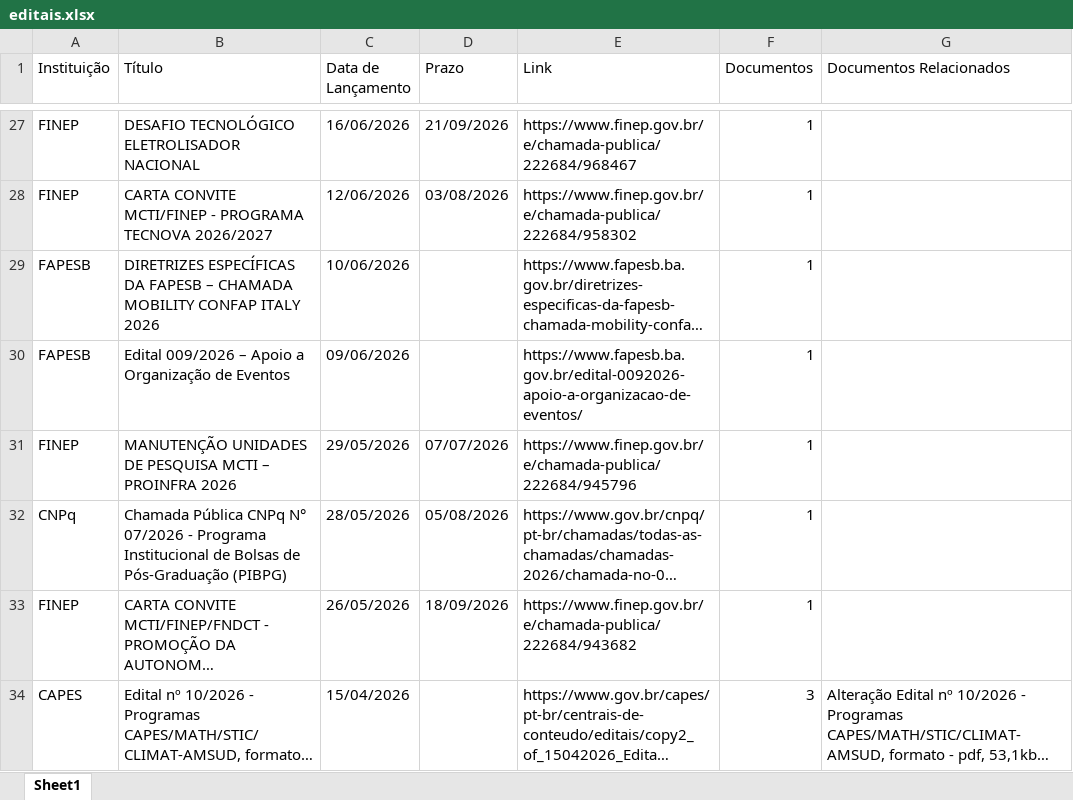
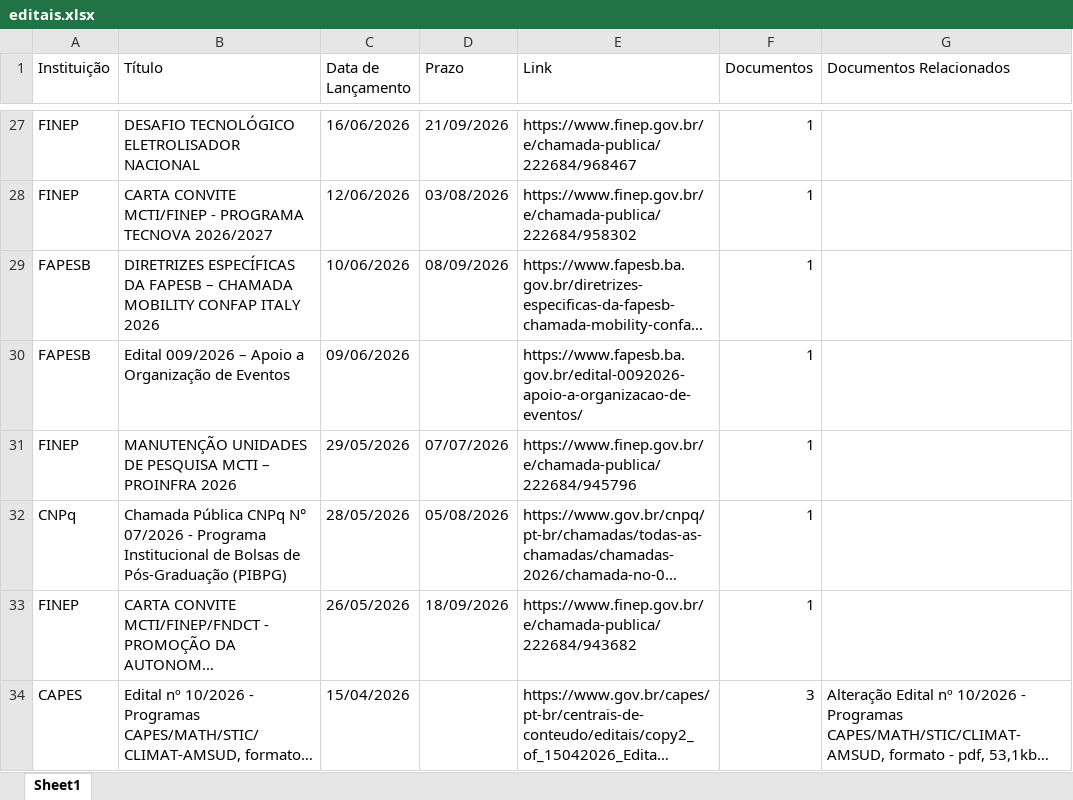
Before and after one commit to prof-davifr/scraper-oportunidades-PRPGI, an Excel workbook: editais.xlsx, sheet Sheet1, drawn as a sheet; only a part is shown, gaps mark what is left out; long unchanged cells end in …; values as stored, in another font and other column widths than the file's, no borders; the diff names each change by its address in the sheet, - before the commit and + after, or states it on an @@ line.

```diff
--- a/editais.xlsx (sheet Sheet1)
+++ b/editais.xlsx (sheet Sheet1)
-D29 (Prazo): (empty)
+D29 (Prazo): 08/09/2026
```
Also changed, not shown: 3 other files.
